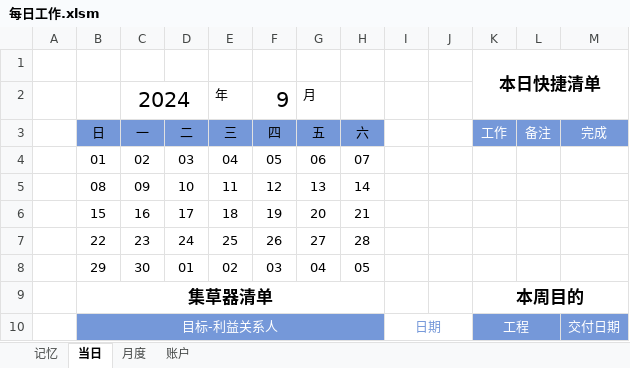
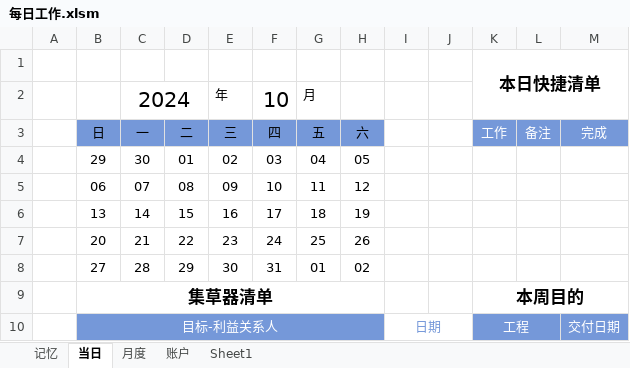
Before and after one commit to Wang-Xiaoshuang/regularWorks, an Excel workbook: 每日工作.xlsm, sheet 当日, drawn as a sheet; values as stored, in another font and other column widths than the file's, no borders; conditional formats and table styles not drawn; removed rows and columns are numbered as before the commit, all else as after; the diff names each change by its address in the sheet, - before the commit and + after, or states it on an @@ line.

```diff
--- a/每日工作.xlsm (sheet 当日)
+++ b/每日工作.xlsm (sheet 当日)
+sheet tab: Sheet1
-F2 (四): 9
+F2 (四): 10
-row 4:  | 01 | 02 | 03 | 04 | 05 | 06 | 07
-row 5:  | 08 | 09 | 10 | 11 | 12 | 13 | 14
-row 6:  | 15 | 16 | 17 | 18 | 19 | 20 | 21
-row 7:  | 22 | 23 | 24 | 25 | 26 | 27 | 28
+row 5:  | 06 | 07 | 08 | 09 | 10 | 11 | 12
+row 6:  | 13 | 14 | 15 | 16 | 17 | 18 | 19
+row 7:  | 20 | 21 | 22 | 23 | 24 | 25 | 26
+row 8:  | 27 | 28 | 29 | 30 | 31 | 01 | 02
```
Also changed, not shown: sheet 记忆, sheet 月度, formulas that keep their value, 7 other files.
